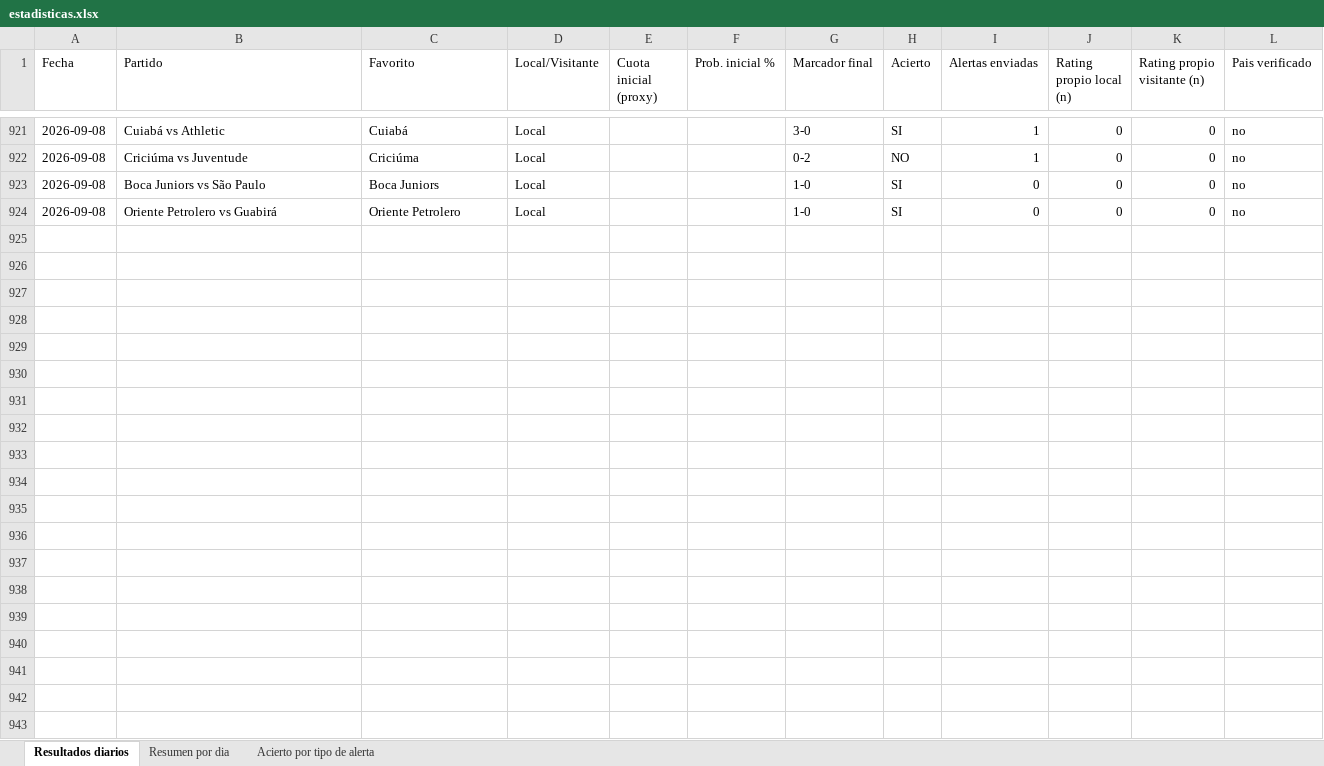
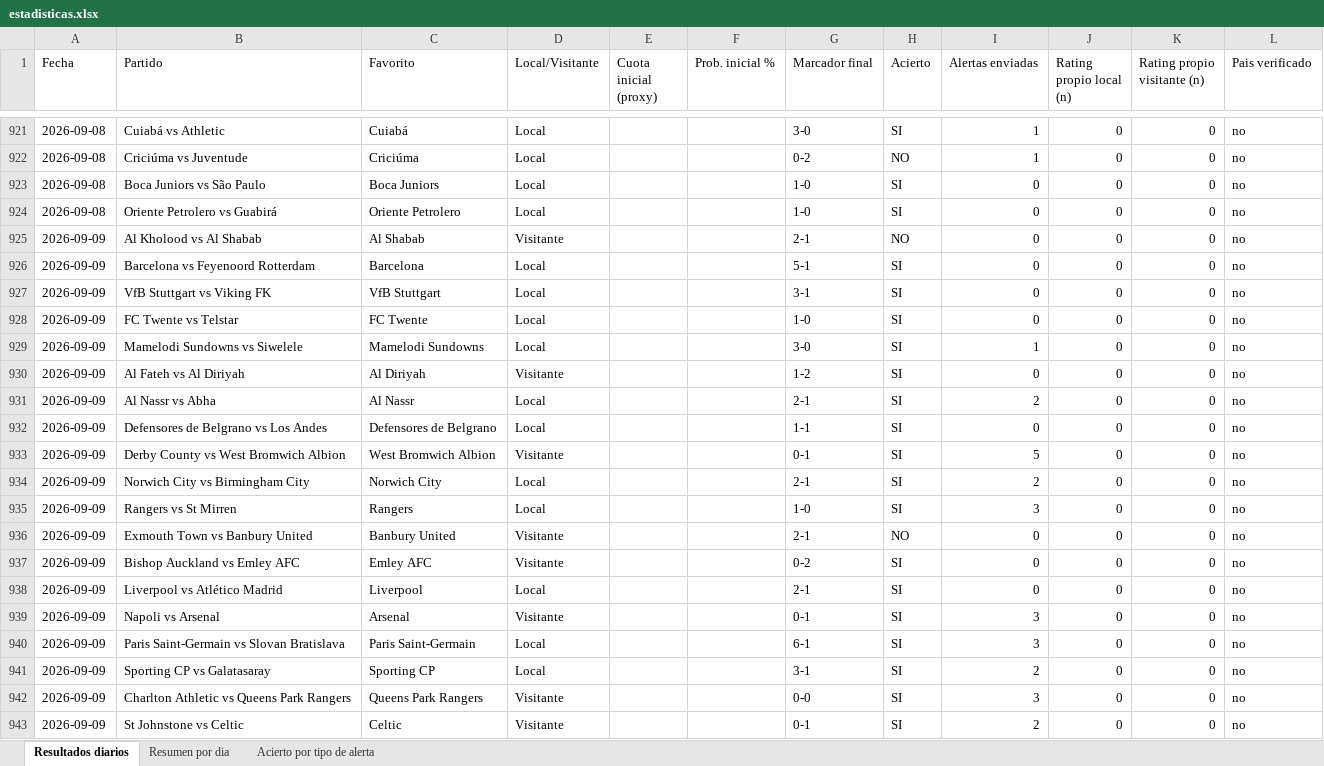
Before and after one commit to erikolivo/alertas-excel, an Excel workbook: data/estadisticas.xlsx, sheet Resultados diarios, drawn as a sheet; only a part is shown, gaps mark what is left out; values as stored, in another font and other column widths than the file's, no borders; the diff covers the shown part only; the diff names each change by its address in the sheet, - before the commit and + after, or states it on an @@ line.

```diff
--- a/data/estadisticas.xlsx (sheet Resultados diarios)
+++ b/data/estadisticas.xlsx (sheet Resultados diarios)
+row 925: 2026-09-09 | Al Kholood vs Al Shabab | Al Shabab | Visitante |  |  | 2-1 | NO | 0 | 0 | 0 | no
+row 926: 2026-09-09 | Barcelona vs Feyenoord Rotterdam | Barcelona | Local |  |  | 5-1 | SI | 0 | 0 | 0 | no
+row 927: 2026-09-09 | VfB Stuttgart vs Viking FK | VfB Stuttgart | Local |  |  | 3-1 | SI | 0 | 0 | 0 | no
+row 928: 2026-09-09 | FC Twente vs Telstar | FC Twente | Local |  |  | 1-0 | SI | 0 | 0 | 0 | no
+row 929: 2026-09-09 | Mamelodi Sundowns vs Siwelele | Mamelodi Sundowns | Local |  |  | 3-0 | SI | 1 | 0 | 0 | no
+row 930: 2026-09-09 | Al Fateh vs Al Diriyah | Al Diriyah | Visitante |  |  | 1-2 | SI | 0 | 0 | 0 | no
+row 931: 2026-09-09 | Al Nassr vs Abha | Al Nassr | Local |  |  | 2-1 | SI | 2 | 0 | 0 | no
+row 932: 2026-09-09 | Defensores de Belgrano vs Los Andes | Defensores de Belgrano | Local |  |  | 1-1 | SI | 0 | 0 | 0 | no
+row 933: 2026-09-09 | Derby County vs West Bromwich Albion | West Bromwich Albion | Visitante |  |  | 0-1 | SI | 5 | 0 | 0 | no
+row 934: 2026-09-09 | Norwich City vs Birmingham City | Norwich City | Local |  |  | 2-1 | SI | 2 | 0 | 0 | no
+row 935: 2026-09-09 | Rangers vs St Mirren | Rangers | Local |  |  | 1-0 | SI | 3 | 0 | 0 | no
+row 936: 2026-09-09 | Exmouth Town vs Banbury United | Banbury United | Visitante |  |  | 2-1 | NO | 0 | 0 | 0 | no
+row 937: 2026-09-09 | Bishop Auckland vs Emley AFC | Emley AFC | Visitante |  |  | 0-2 | SI | 0 | 0 | 0 | no
+row 938: 2026-09-09 | Liverpool vs Atlético Madrid | Liverpool | Local |  |  | 2-1 | SI | 0 | 0 | 0 | no
+row 939: 2026-09-09 | Napoli vs Arsenal | Arsenal | Visitante |  |  | 0-1 | SI | 3 | 0 | 0 | no
+row 940: 2026-09-09 | Paris Saint-Germain vs Slovan Bratislava | Paris Saint-Germain | Local |  |  | 6-1 | SI | 3 | 0 | 0 | no
+row 941: 2026-09-09 | Sporting CP vs Galatasaray | Sporting CP | Local |  |  | 3-1 | SI | 2 | 0 | 0 | no
+row 942: 2026-09-09 | Charlton Athletic vs Queens Park Rangers | Queens Park Rangers | Visitante |  |  | 0-0 | SI | 3 | 0 | 0 | no
+row 943: 2026-09-09 | St Johnstone vs Celtic | Celtic | Visitante |  |  | 0-1 | SI | 2 | 0 | 0 | no
```
Also changed, not shown: 31 added rows elsewhere in this sheet, sheet Acierto por tipo de alerta, sheet Resumen por dia, 4 other files.
